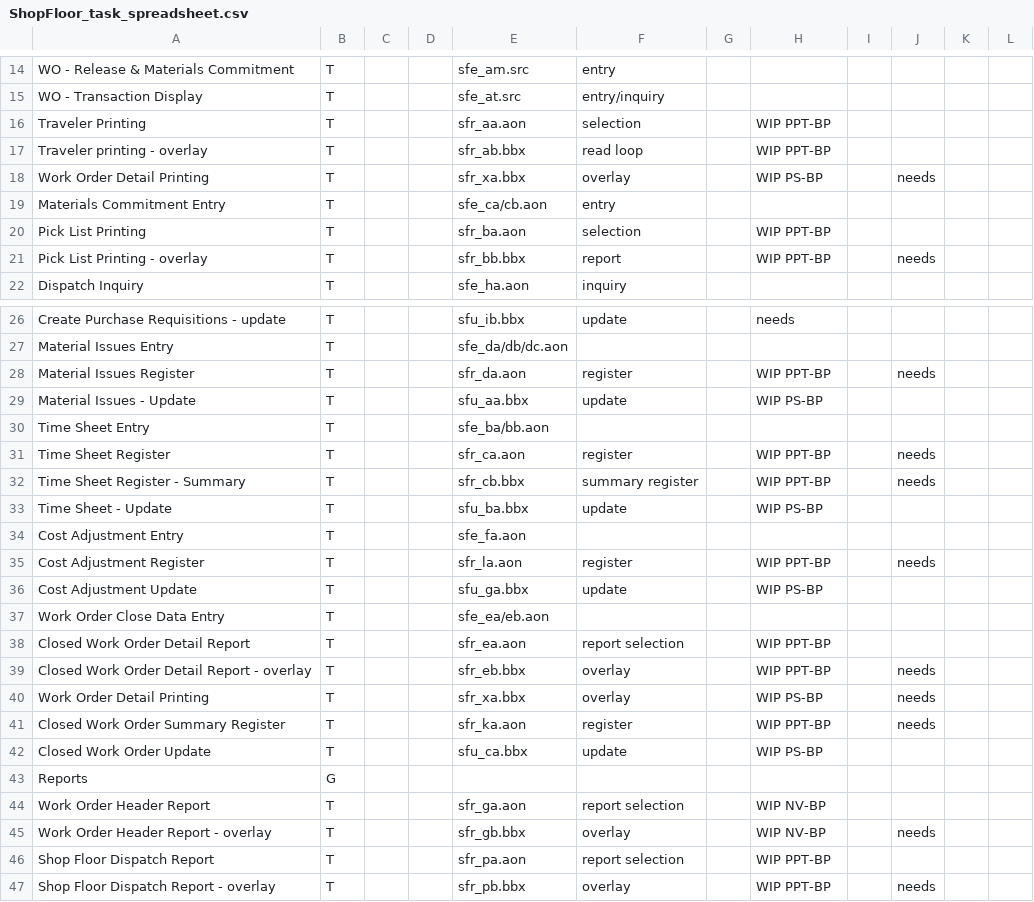
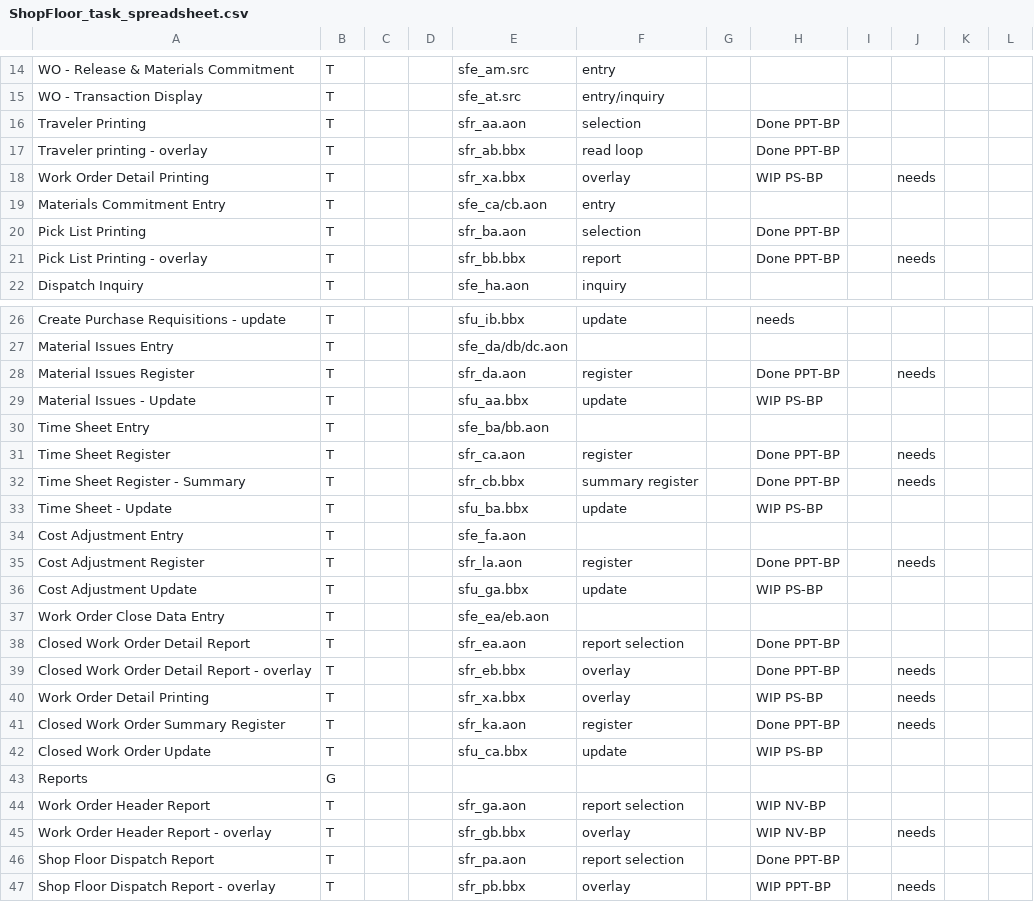
Before and after one commit to nmlynx/AddonSoftware, a CSV file: docs/ShopFloor_task_spreadsheet.csv, drawn as a sheet; only a part is shown, gaps mark what is left out; the diff covers the shown part only; the diff names each change by its address in the sheet, - before the commit and + after, or states it on an @@ line.

Commit message:
CodePort changes status checked in spreadsheet of ShopFloor_task_spreadsheet.csv

```diff
--- a/docs/ShopFloor_task_spreadsheet.csv
+++ b/docs/ShopFloor_task_spreadsheet.csv
-H16:H17: WIP PPT-BP
+H16:H17: Done PPT-BP
-H20:H21: WIP PPT-BP
+H20:H21: Done PPT-BP
-H28: WIP PPT-BP
+H28: Done PPT-BP
-H31:H32: WIP PPT-BP
+H31:H32: Done PPT-BP
-H35: WIP PPT-BP
+H35: Done PPT-BP
-H38:H39: WIP PPT-BP
+H38:H39: Done PPT-BP
-H41: WIP PPT-BP
+H41: Done PPT-BP
-H46: WIP PPT-BP
+H46: Done PPT-BP
```
Also changed, not shown: 10 edited cells elsewhere in this file.
